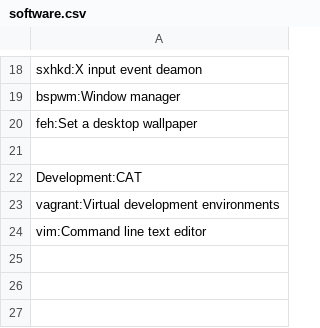
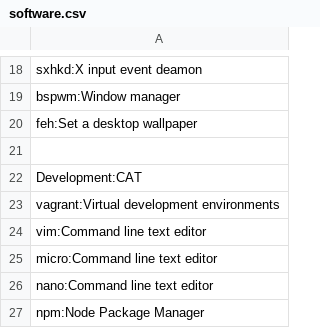
Before and after one commit to mbndr/arch-dotfiles, a CSV file: misc/software.csv, drawn as a sheet; only a part is shown, gaps mark what is left out.

Commit message:
wallpaper fixes, add software

```diff
--- a/misc/software.csv
+++ b/misc/software.csv
@@ -24 +24,4 @@ vagrant:Virtual development environments
 vim:Command line text editor
+micro:Command line text editor
+nano:Command line text editor
+npm:Node Package Manager
```
Also changed, not shown: misc/wallpapers.csv, 4 other files.
